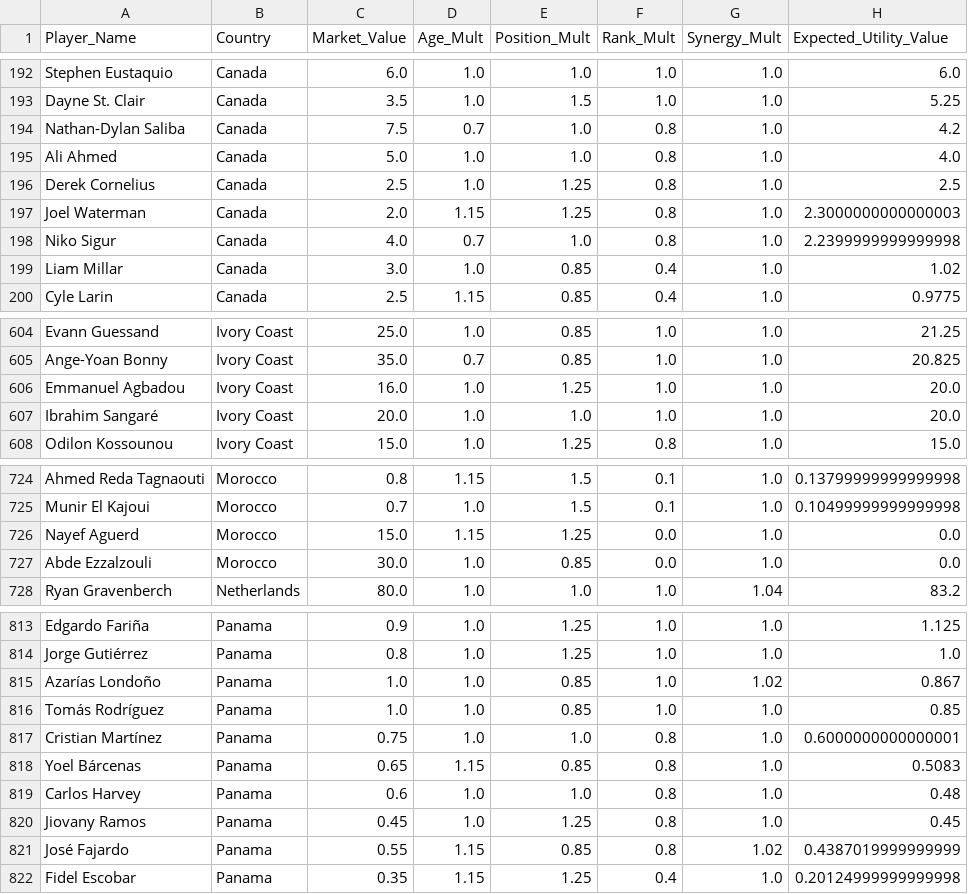
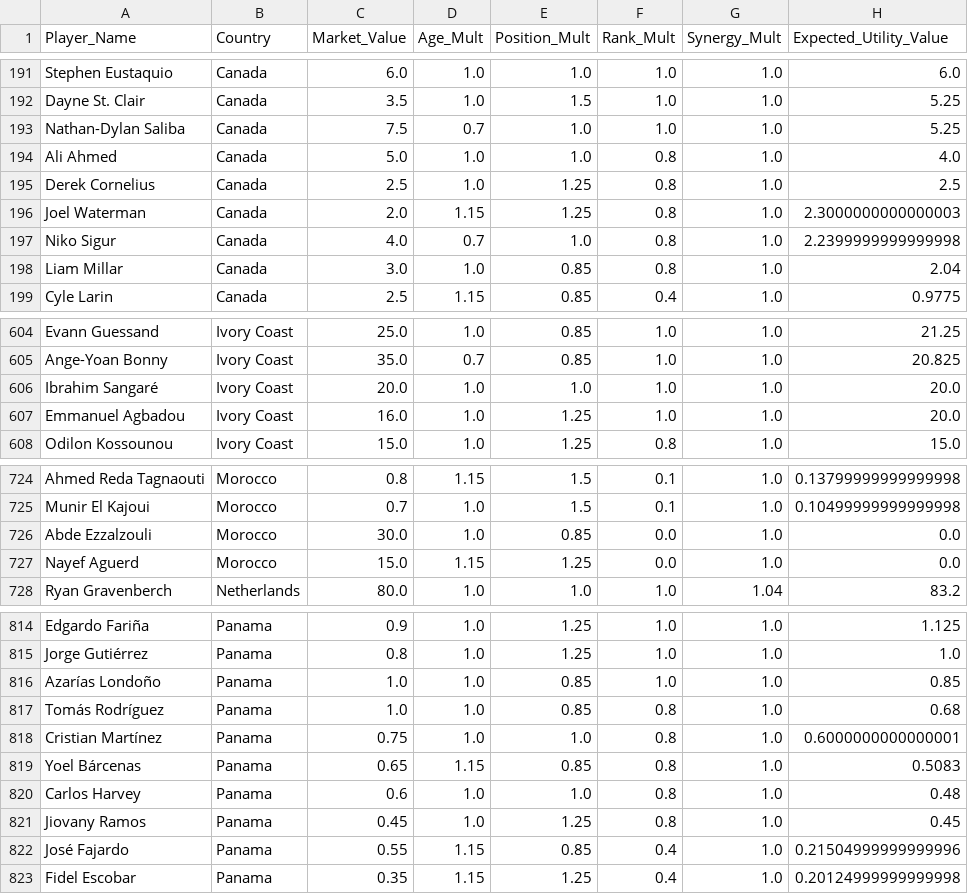
Before and after one commit to learntech0411/WorldCup2026, a CSV file: backend/value_transform.csv, drawn as a sheet; only a part is shown, gaps mark what is left out; the diff covers the shown part only.

```diff
--- a/backend/value_transform.csv
+++ b/backend/value_transform.csv
@@ -193,3 +192,3 @@ Stephen Eustaquio,Canada,6.0,1.0,1.0,1.0,1.0,6.0
 Dayne St. Clair,Canada,3.5,1.0,1.5,1.0,1.0,5.25
-Nathan-Dylan Saliba,Canada,7.5,0.7,1.0,0.8,1.0,4.2
+Nathan-Dylan Saliba,Canada,7.5,0.7,1.0,1.0,1.0,5.25
 Ali Ahmed,Canada,5.0,1.0,1.0,0.8,1.0,4.0
@@ -198,3 +197,3 @@ Joel Waterman,Canada,2.0,1.15,1.25,0.8,1.0,2.3000000000000003
 Niko Sigur,Canada,4.0,0.7,1.0,0.8,1.0,2.2399999999999998
-Liam Millar,Canada,3.0,1.0,0.85,0.4,1.0,1.02
+Liam Millar,Canada,3.0,1.0,0.85,0.8,1.0,2.04
 Cyle Larin,Canada,2.5,1.15,0.85,0.4,1.0,0.9775
@@ -605,4 +605,4 @@ Evann Guessand,Ivory Coast,25.0,1.0,0.85,1.0,1.0,21.25
 Ange-Yoan Bonny,Ivory Coast,35.0,0.7,0.85,1.0,1.0,20.825
+Ibrahim Sangaré,Ivory Coast,20.0,1.0,1.0,1.0,1.0,20.0
 Emmanuel Agbadou,Ivory Coast,16.0,1.0,1.25,1.0,1.0,20.0
-Ibrahim Sangaré,Ivory Coast,20.0,1.0,1.0,1.0,1.0,20.0
 Odilon Kossounou,Ivory Coast,15.0,1.0,1.25,0.8,1.0,15.0
@@ -725,4 +725,4 @@ Ahmed Reda Tagnaouti,Morocco,0.8,1.15,1.5,0.1,1.0,0.13799999999999998
 Munir El Kajoui,Morocco,0.7,1.0,1.5,0.1,1.0,0.10499999999999998
+Abde Ezzalzouli,Morocco,30.0,1.0,0.85,0.0,1.0,0.0
 Nayef Aguerd,Morocco,15.0,1.15,1.25,0.0,1.0,0.0
-Abde Ezzalzouli,Morocco,30.0,1.0,0.85,0.0,1.0,0.0
 Ryan Gravenberch,Netherlands,80.0,1.0,1.0,1.0,1.04,83.2
@@ -814,4 +815,4 @@ Edgardo Fariña,Panama,0.9,1.0,1.25,1.0,1.0,1.125
 Jorge Gutiérrez,Panama,0.8,1.0,1.25,1.0,1.0,1.0
-Azarías Londoño,Panama,1.0,1.0,0.85,1.0,1.02,0.867
-Tomás Rodríguez,Panama,1.0,1.0,0.85,1.0,1.0,0.85
+Azarías Londoño,Panama,1.0,1.0,0.85,1.0,1.0,0.85
+Tomás Rodríguez,Panama,1.0,1.0,0.85,0.8,1.0,0.68
 Cristian Martínez,Panama,0.75,1.0,1.0,0.8,1.0,0.6000000000000001
@@ -820,3 +821,3 @@ Carlos Harvey,Panama,0.6,1.0,1.0,0.8,1.0,0.48
 Jiovany Ramos,Panama,0.45,1.0,1.25,0.8,1.0,0.45
-José Fajardo,Panama,0.55,1.15,0.85,0.8,1.02,0.4387019999999999
+José Fajardo,Panama,0.55,1.15,0.85,0.4,1.0,0.21504999999999996
 Fidel Escobar,Panama,0.35,1.15,1.25,0.4,1.0,0.20124999999999998
```
Also changed, not shown: 8 added rows, 8 removed rows, 2 moved rows and 12 edited cells elsewhere in this file, backend/world_cup_countries.csv, backend/world_cup_players.csv.
